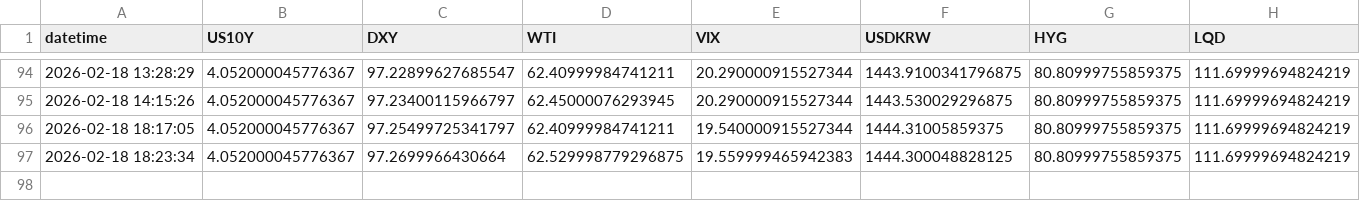
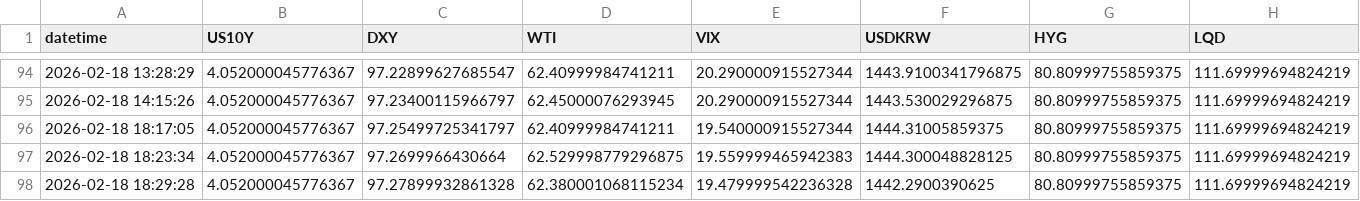
Before and after one commit to Sellina95/Global-Capital-Flow-Monitor, a CSV file: data/macro_data.csv, drawn as a sheet; only a part is shown, gaps mark what is left out; the diff names each change by its address in the sheet, - before the commit and + after, or states it on an @@ line.

```diff
--- a/data/macro_data.csv
+++ b/data/macro_data.csv
+row 98: 2026-02-18 18:29:28 | 4.052000045776367 | 97.27899932861328 | 62.380001068115234 | 19.479999542236328 | 1442.2900390625 | 80.80999755859375 | 111.69999694824219
```
Also changed, not shown: 1 other file.
